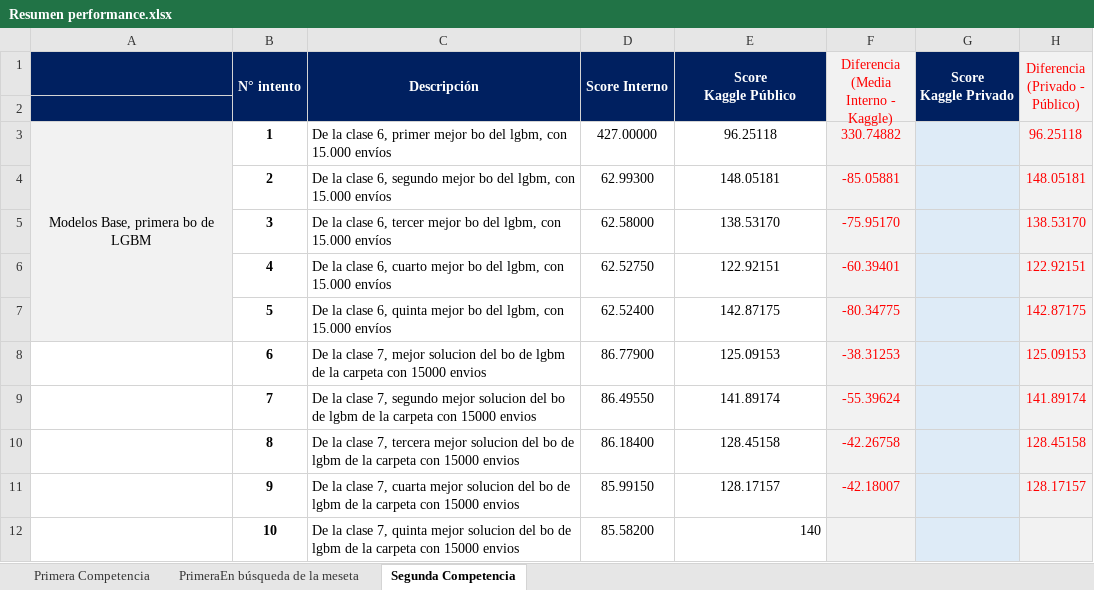
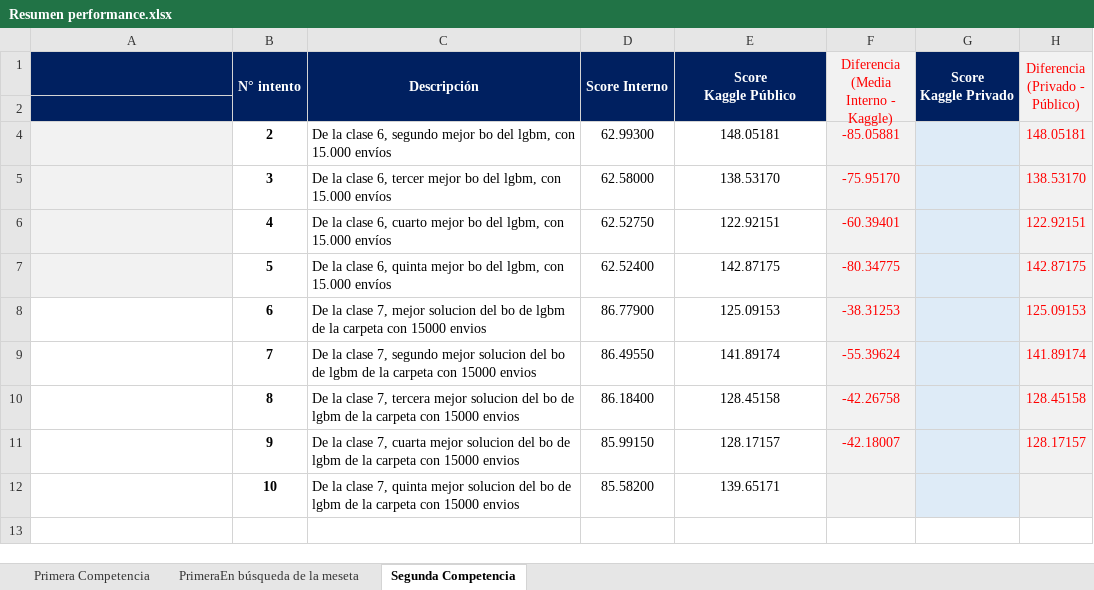
Before and after one commit to germanpestchanker/dmeyf2023, an Excel workbook: German/Resumen performance.xlsx, sheet Segunda Competencia, drawn as a sheet; values as stored, in another font and other column widths than the file's, no borders; charts and pictures not drawn; the diff names each change by its address in the sheet, - before the commit and + after, or states it on an @@ line.

Commit message:
Clase 8

```diff
--- a/German/Resumen performance.xlsx (sheet Segunda Competencia)
+++ b/German/Resumen performance.xlsx (sheet Segunda Competencia)
@@ row 3 hidden: Modelos Base, primera bo de LGBM | 1 | De la clase 6, primer mejor bo del lgbm, con 15.000 envíos | 427.00000 | 96.25118 | 330.74882 |  | 96.25118 @@
-E12 (Score Kaggle Público): 140
+E12 (Score Kaggle Público): 139.65171
-E12 alignment: right
+E12 alignment: center
```
Also changed, not shown: charts or pictures, 1 other file.
